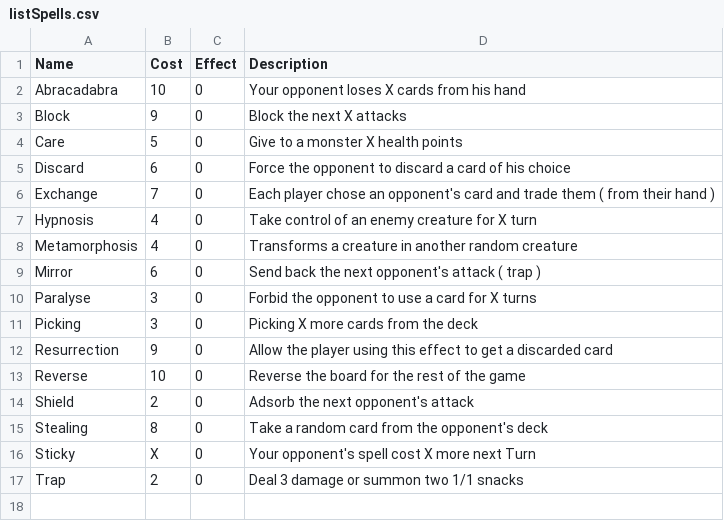
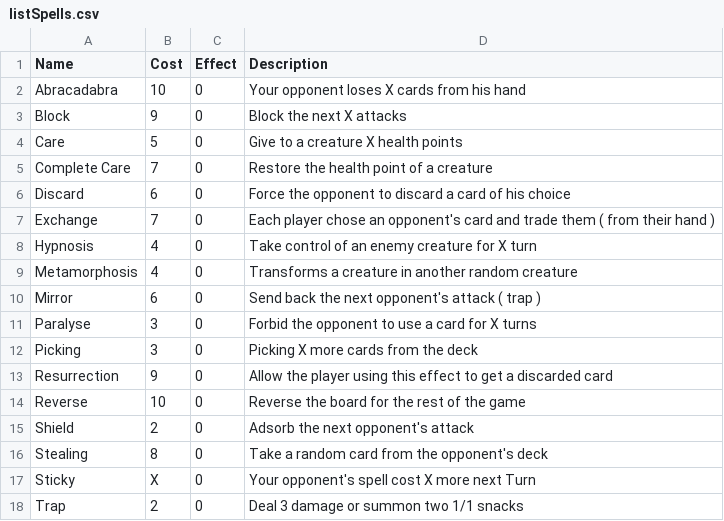
Before and after one commit to RobinPetit/WP, a CSV file: CardIdeas/listSpells.csv, drawn as a sheet.

Commit message:
New effect and minor correction

```diff
--- a/CardIdeas/listSpells.csv
+++ b/CardIdeas/listSpells.csv
@@ -3,3 +3,4 @@ Abracadabra,10,0,Your opponent loses X cards from his hand
 Block,9,0,Block the next X attacks
-Care,5,0,Give to a monster X health points
+Care,5,0,Give to a creature X health points
+Complete Care,7,0,Restore the health point of a creature
 Discard,6,0,Force the opponent to discard a card of his choice
```
Also changed, not shown: 1 other file.
